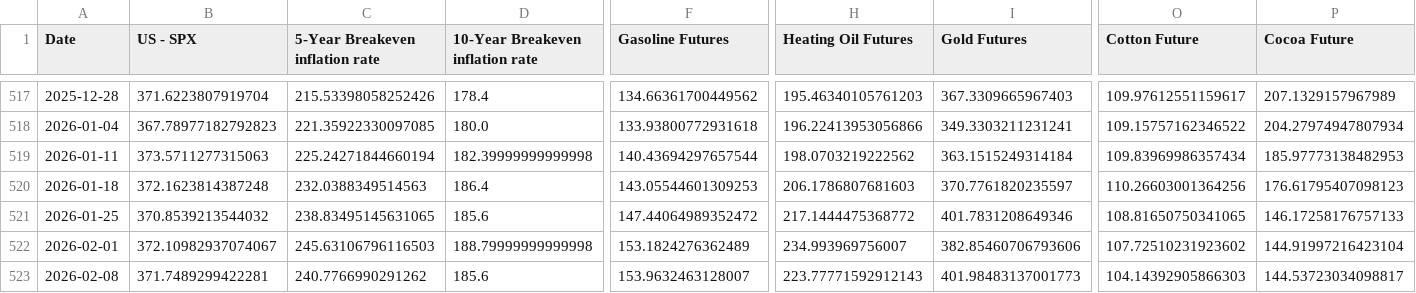
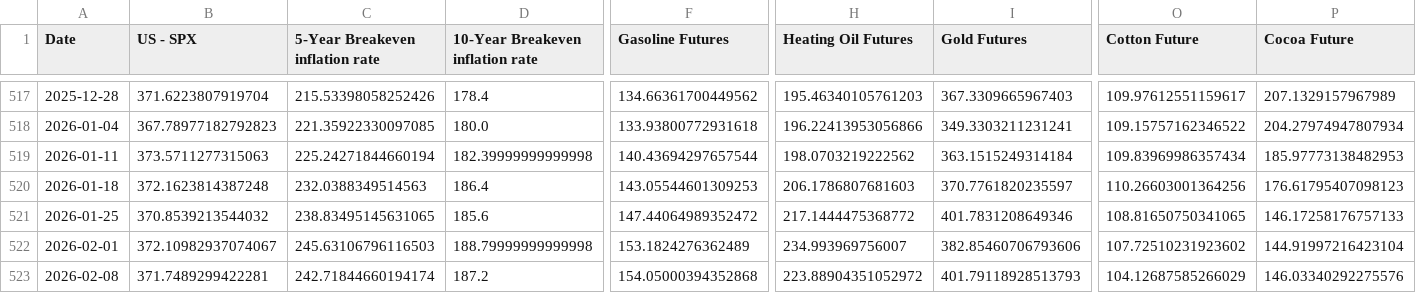
Before and after one commit to WilsonLok1226/datawrapper-csv, a CSV file: Inflation 10 years.csv, drawn as a sheet; only a part is shown, gaps mark what is left out; the diff names each change by its address in the sheet, - before the commit and + after, or states it on an @@ line.

Commit message:
Auto-update CSV with latest sales data

```diff
--- a/Inflation 10 years.csv
+++ b/Inflation 10 years.csv
-C523 (5-Year Breakeven inflation rate): 240.7766990291262
+C523 (5-Year Breakeven inflation rate): 242.71844660194174
-D523 (10-Year Breakeven inflation rate): 185.6
+D523 (10-Year Breakeven inflation rate): 187.2
-F523 (Gasoline Futures): 153.9632463128007
+F523 (Gasoline Futures): 154.05000394352868
-H523 (Heating Oil Futures): 223.77771592912143
+H523 (Heating Oil Futures): 223.88904351052972
-I523 (Gold Futures): 401.98483137001773
+I523 (Gold Futures): 401.79118928513793
-O523 (Cotton Future): 104.14392905866303
+O523 (Cotton Future): 104.12687585266029
-P523 (Cocoa Future): 144.53723034098817
+P523 (Cocoa Future): 146.03340292275576
```
